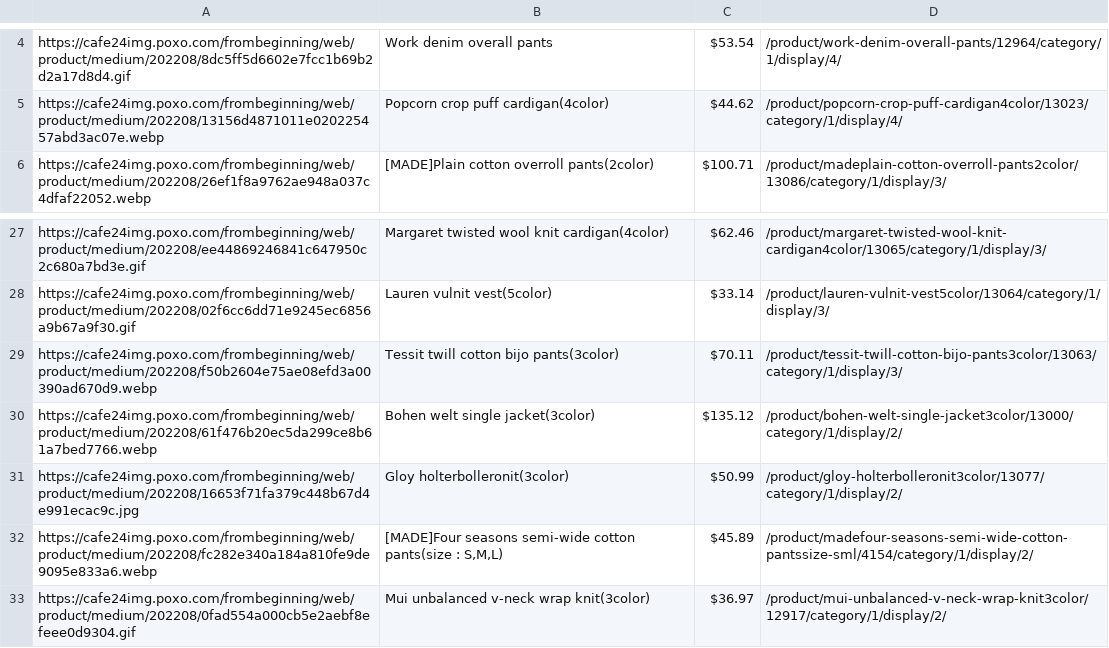
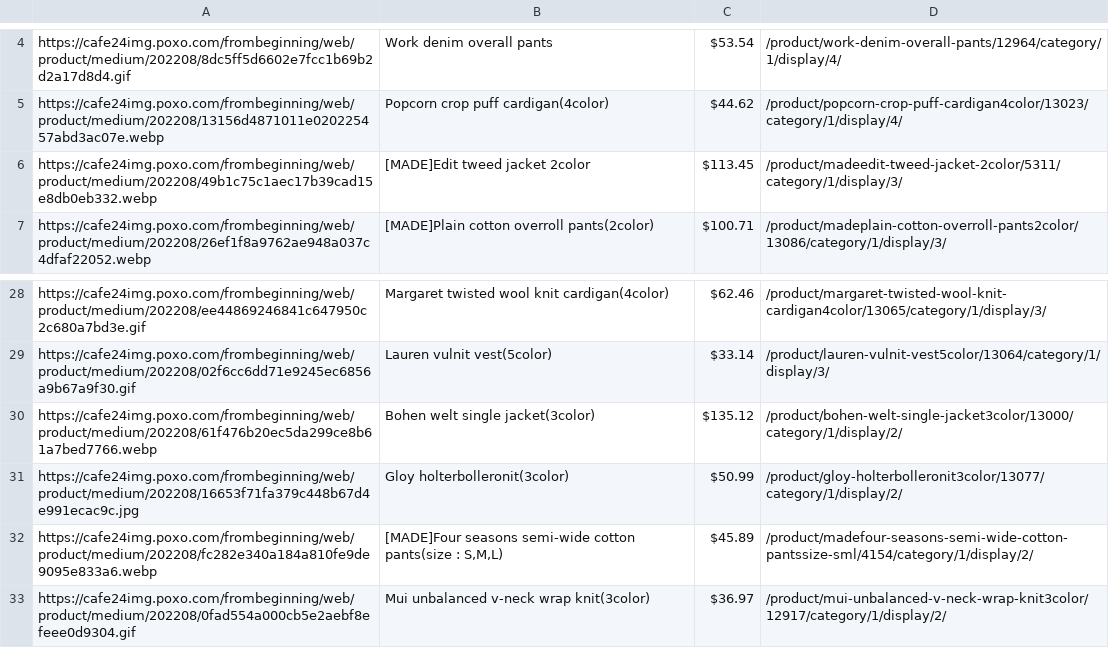
Before and after one commit to delitamakanda/scraper-kr-fashion-shops, a CSV file: core/output3.csv, drawn as a sheet; only a part is shown, gaps mark what is left out.

Commit message:
Latest data: Thu Sep  1 01:37:36 UTC 2022

```diff
--- a/core/output3.csv
+++ b/core/output3.csv
@@ -5,2 +5,3 @@ https://cafe24img.poxo.com/frombeginning/web/product/medium/202208/8dc5ff5d6602e
 https://cafe24img.poxo.com/frombeginning/web/product/medium/202208/13156d4871011e020225457abd3ac07e.webp,Popcorn crop puff cardigan(4color),$44.62,/product/popcorn-crop-puff-cardigan4color/13023/category/1/display/4/
+https://cafe24img.poxo.com/frombeginning/web/product/medium/202208/49b1c75c1aec17b39cad15e8db0eb332.webp,[MADE]Edit tweed jacket  2color,$113.45,/product/madeedit-tweed-jacket-2color/5311/category/1/display/3/
 https://cafe24img.poxo.com/frombeginning/web/product/medium/202208/26ef1f8a9762ae948a037c4dfaf22052.webp,[MADE]Plain cotton overroll pants(2color),$100.71,/product/madeplain-cotton-overroll-pants2color/13086/category/1/display/3/
@@ -28,3 +29,2 @@ https://cafe24img.poxo.com/frombeginning/web/product/medium/202208/ee44869246841
 https://cafe24img.poxo.com/frombeginning/web/product/medium/202208/02f6cc6dd71e9245ec6856a9b67a9f30.gif,Lauren vulnit vest(5color),$33.14,/product/lauren-vulnit-vest5color/13064/category/1/display/3/
-https://cafe24img.poxo.com/frombeginning/web/product/medium/202208/f50b2604e75ae08efd3a00390ad670d9.webp,Tessit twill cotton bijo pants(3color),$70.11,/product/tessit-twill-cotton-bijo-pants3color/13063/category/1/display/3/
 https://cafe24img.poxo.com/frombeginning/web/product/medium/202208/61f476b20ec5da299ce8b61a7bed7766.webp,Bohen welt single jacket(3color),$135.12,/product/bohen-welt-single-jacket3color/13000/category/1/display/2/
```
